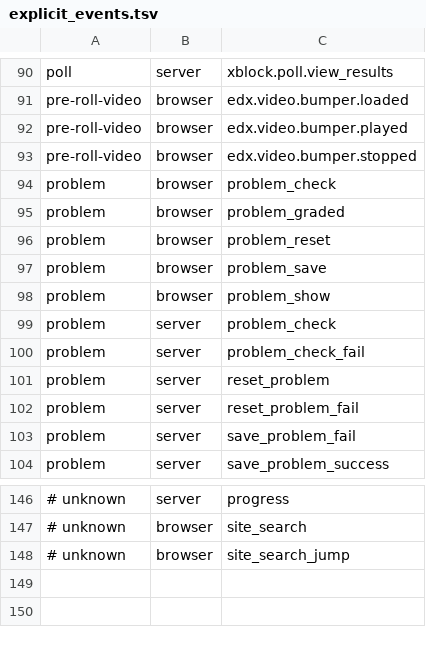
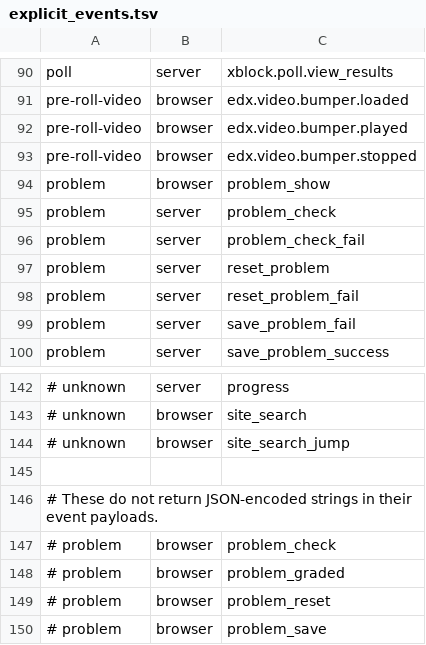
Before and after one commit to openedx-unsupported/edx-analytics-pipeline, a TSV file: share/explicit_events.tsv, drawn as a sheet; only a part is shown, gaps mark what is left out; removed rows and columns are numbered as before the commit, all else as after; the diff names each change by its address in the sheet, - before the commit and + after, or states it on an @@ line.

Commit message:
Don't export most problem browser events.
Problem_check, _graded, _reset, and _save all
seem to not return JSON-encoded strings in their
event payloads, so omit them for now until we can
handle them better.

```diff
--- a/share/explicit_events.tsv
+++ b/share/explicit_events.tsv
-row 94: problem | browser | problem_check
-row 95: problem | browser | problem_graded
-row 96: problem | browser | problem_reset
-row 97: problem | browser | problem_save
+row 145: (empty)
+row 146: # These do not return JSON-encoded strings in their event payloads.
+row 147: # problem | browser | problem_check
+row 148: # problem | browser | problem_graded
+row 149: # problem | browser | problem_reset
+row 150: # problem | browser | problem_save
```
